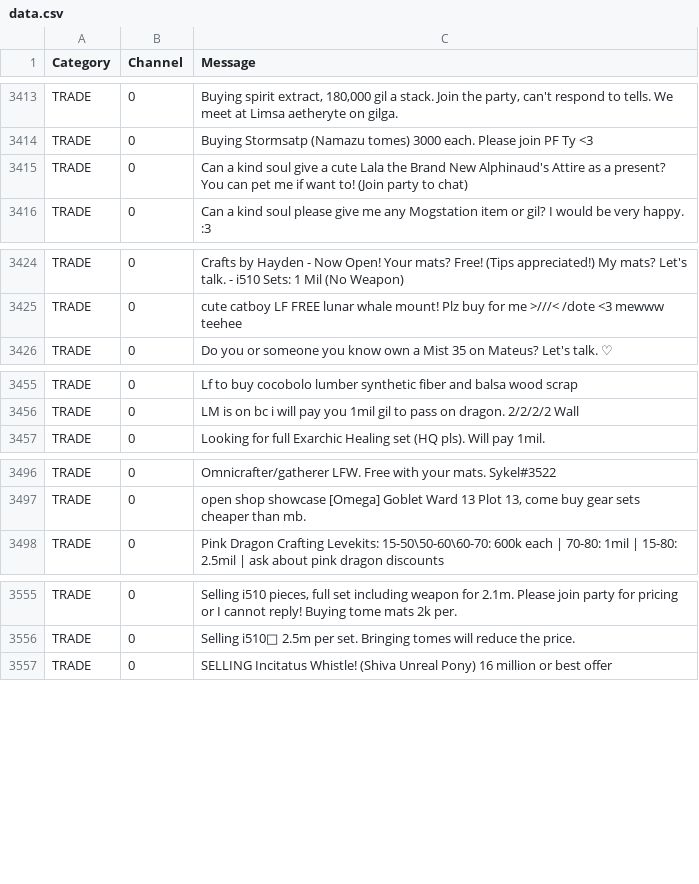
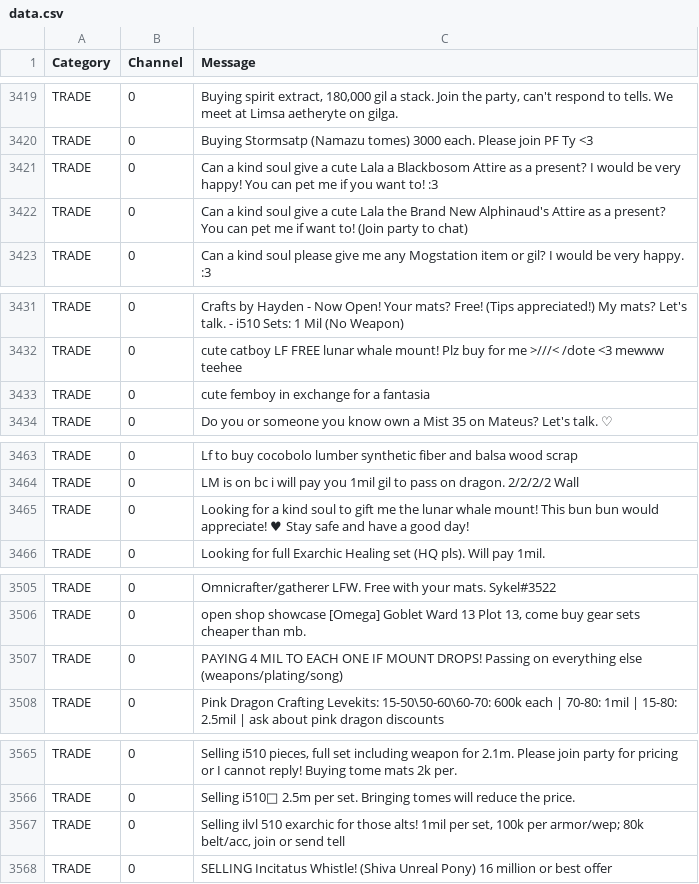
Before and after one commit to kalilistic/NoSoliciting, a CSV file: NoSoliciting.Trainer/data.csv, drawn as a sheet; only a part is shown, gaps mark what is left out; the diff covers the shown part only.

Commit message:
feat(data): add more

```diff
--- a/NoSoliciting.Trainer/data.csv
+++ b/NoSoliciting.Trainer/data.csv
@@ -3414,2 +3420,3 @@ TRADE,0,"Buying spirit extract, 180,000 gil a stack. Join the party, can't respo
 TRADE,0,Buying Stormsatp (Namazu tomes)  3000 each.  Please join PF   Ty <3
+TRADE,0,Can a kind soul give a cute Lala a Blackbosom Attire as a present? I would be very happy! You can pet me if you want to! :3
 TRADE,0,Can a kind soul give a cute Lala the Brand New Alphinaud's Attire as a present? You can pet me if want to! (Join party to chat)
@@ -3425,2 +3432,3 @@ TRADE,0,Crafts by Hayden - Now Open! Your mats? Free! (Tips appreciated!) My mat
 TRADE,0,cute catboy LF FREE lunar whale mount! Plz buy for me >///< /dote <3 mewww teehee
+TRADE,0,cute femboy in exchange for a fantasia
 TRADE,0,Do you or someone you know own a Mist 35 on Mateus? Let's talk. ♡
@@ -3456,2 +3464,3 @@ TRADE,0,Lf to buy cocobolo lumber synthetic fiber and balsa wood scrap
 TRADE,0,LM is on bc i will pay you 1mil gil to pass on dragon.  2/2/2/2 Wall
+TRADE,0,Looking for a kind soul to gift me the lunar whale mount! This bun bun would appreciate! ♥  Stay safe and have a good day!
 TRADE,0,Looking for full Exarchic Healing set (HQ pls). Will pay 1mil.
@@ -3497,2 +3506,3 @@ TRADE,0,Omnicrafter/gatherer LFW. Free with your mats. Sykel#3522
 TRADE,0,"open shop showcase [Omega] Goblet Ward 13 Plot 13, come buy gear sets  cheaper than mb."
+TRADE,0,PAYING 4 MIL TO EACH ONE IF MOUNT DROPS! Passing on everything else (weapons/plating/song)
 TRADE,0,Pink Dragon Crafting Levekits: 15-50\50-60\60-70: 600k each | 70-80: 1mil | 15-80: 2.5mil | ask about pink dragon discounts
@@ -3556,2 +3566,3 @@ TRADE,0,"Selling i510 pieces, full set including weapon for 2.1m. Please join pa
 TRADE,0,Selling i510 2.5m per set. Bringing tomes will reduce the price.
+TRADE,0,"Selling ilvl 510 exarchic for those alts!  1mil per set, 100k per armor/wep; 80k belt/acc, join or send tell"
 TRADE,0,SELLING Incitatus Whistle! (Shiva Unreal Pony) 16 million or best offer
```
Also changed, not shown: 6 added rows elsewhere in this file.
